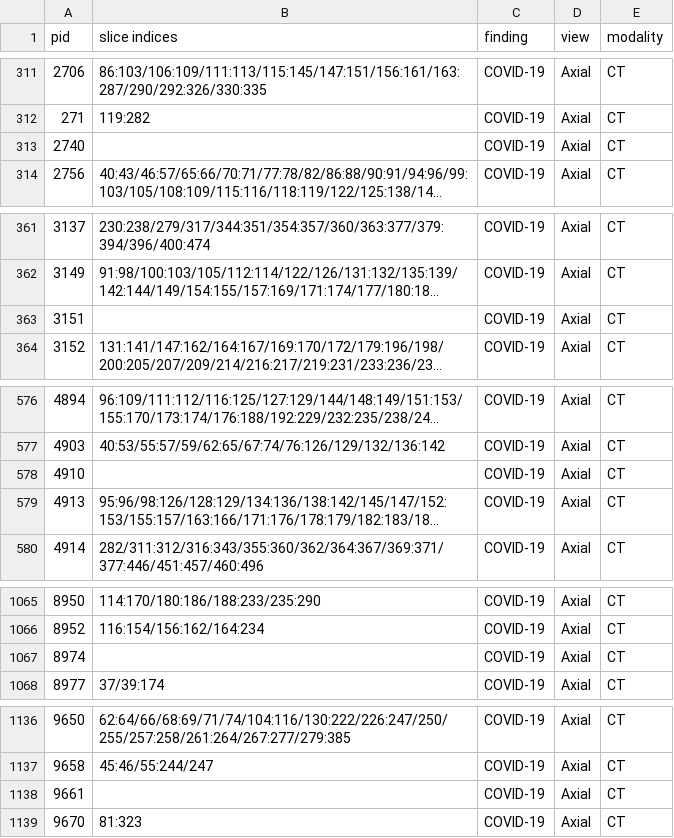
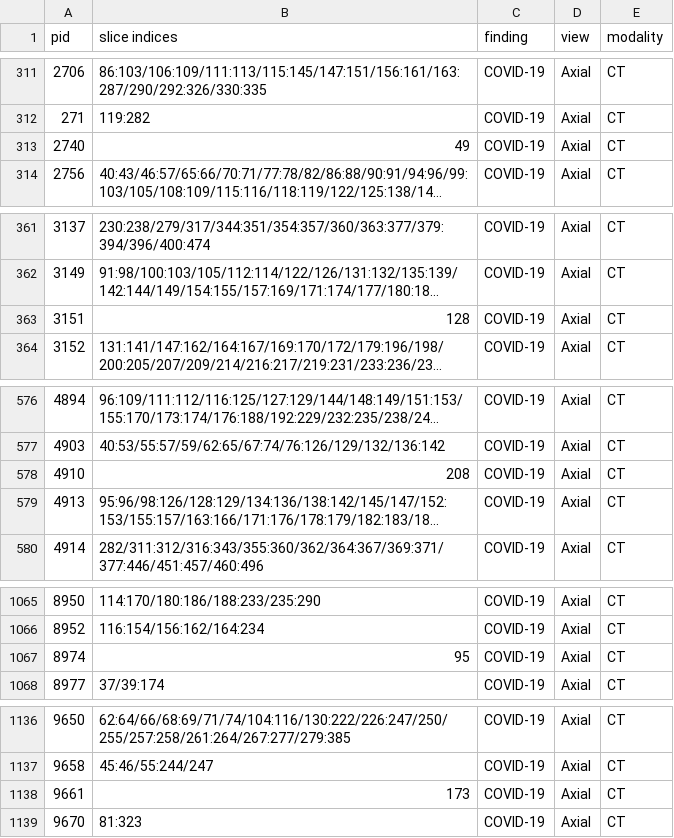
Before and after one commit to haydengunraj/COVIDNet-CT, a CSV file: dataset_construction/metadata/stoic_metadata.csv, drawn as a sheet; only a part is shown, gaps mark what is left out; long unchanged cells end in …; the diff names each change by its address in the sheet, - before the commit and + after, or states it on an @@ line.

Commit message:
Add Stony Brook dataset code, update label files

```diff
--- a/dataset_construction/metadata/stoic_metadata.csv
+++ b/dataset_construction/metadata/stoic_metadata.csv
-B313 (slice indices): (empty)
+B313 (slice indices): 49
-B363 (slice indices): (empty)
+B363 (slice indices): 128
-B578 (slice indices): (empty)
+B578 (slice indices): 208
-B1067 (slice indices): (empty)
+B1067 (slice indices): 95
-B1138 (slice indices): (empty)
+B1138 (slice indices): 173
```
Also changed, not shown: 20 other files.
